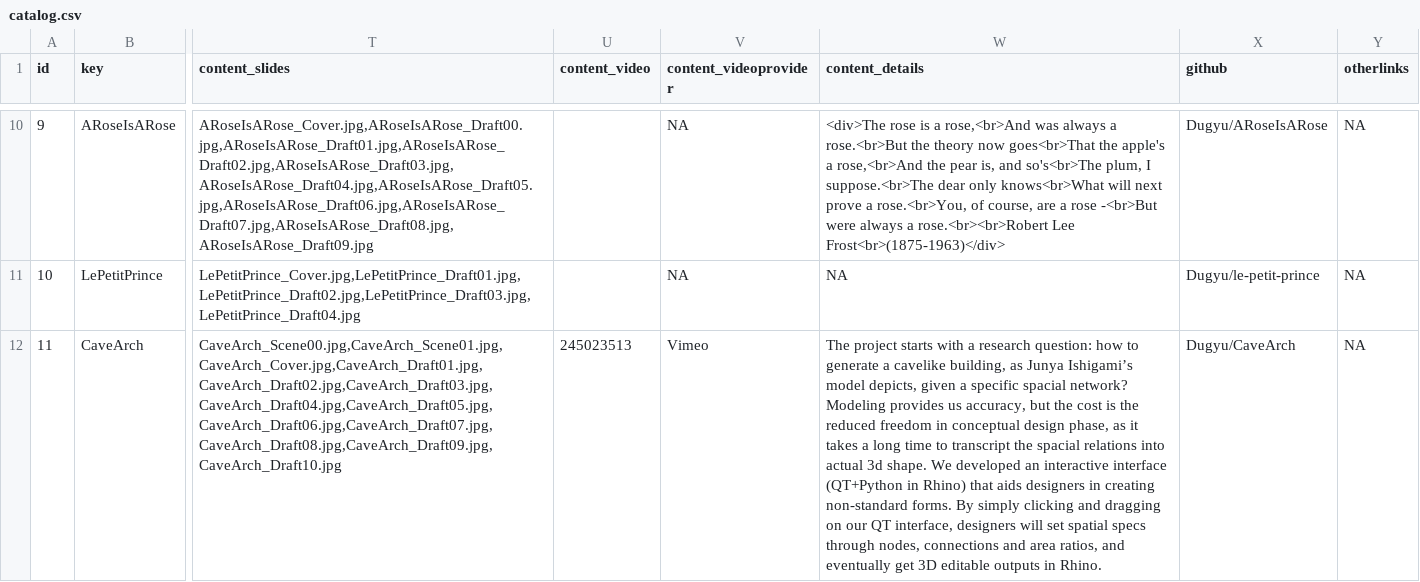
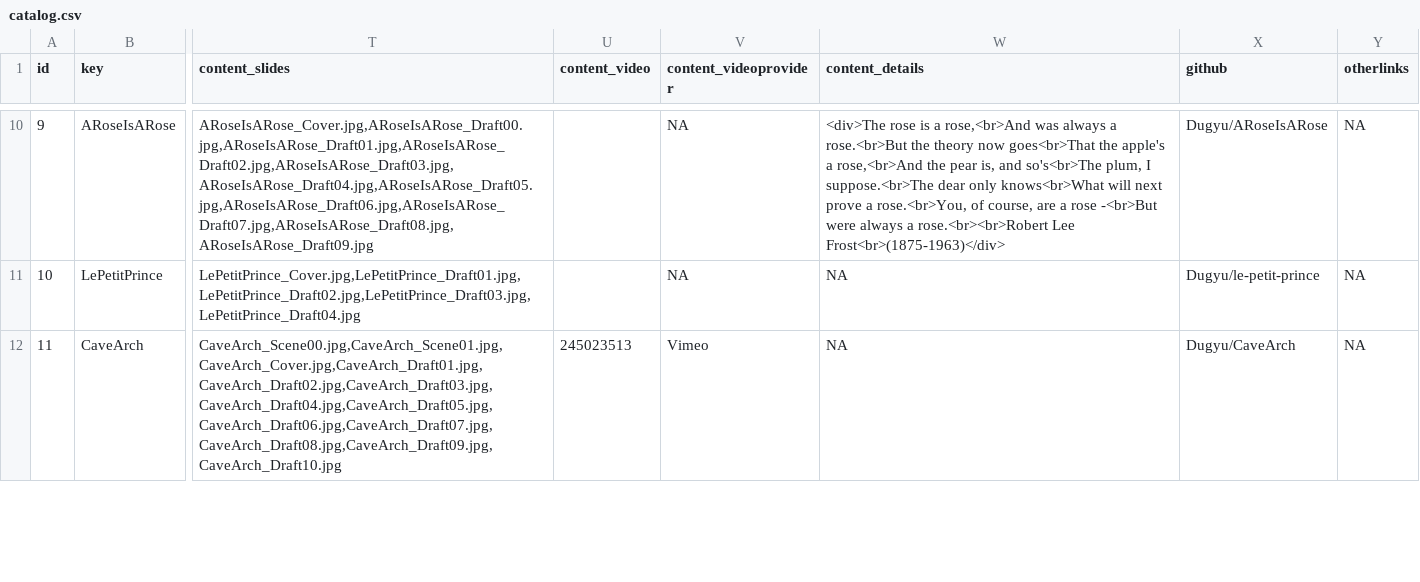
Before and after one commit to Dugyu/Dugyu.github.io, a CSV file: data/catalog.csv, drawn as a sheet; only a part is shown, gaps mark what is left out; the diff covers the shown part only; the diff names each change by its address in the sheet, - before the commit and + after, or states it on an @@ line.

```diff
--- a/data/catalog.csv
+++ b/data/catalog.csv
-W12 (content_details): The project starts with a research question: how to generate a cavelike building, as Junya Ishigami’s model depicts, given a specific spacial network? Modeling provides us accuracy, but the cost is the reduced freedom in conceptual design phase, as it takes a long time to transcript the spacial relations into actual 3d shape. We developed an interactive interface (QT+Python in Rhino) that aids designers in creating non-standard forms. By simply clicking and dragging on our QT interface, designers will set spatial specs through nodes, connections and area ratios, and eventually get 3D editable outputs in Rhino.
+W12 (content_details): NA
```
Also changed, not shown: 8 edited cells elsewhere in this file, 1 other file.
